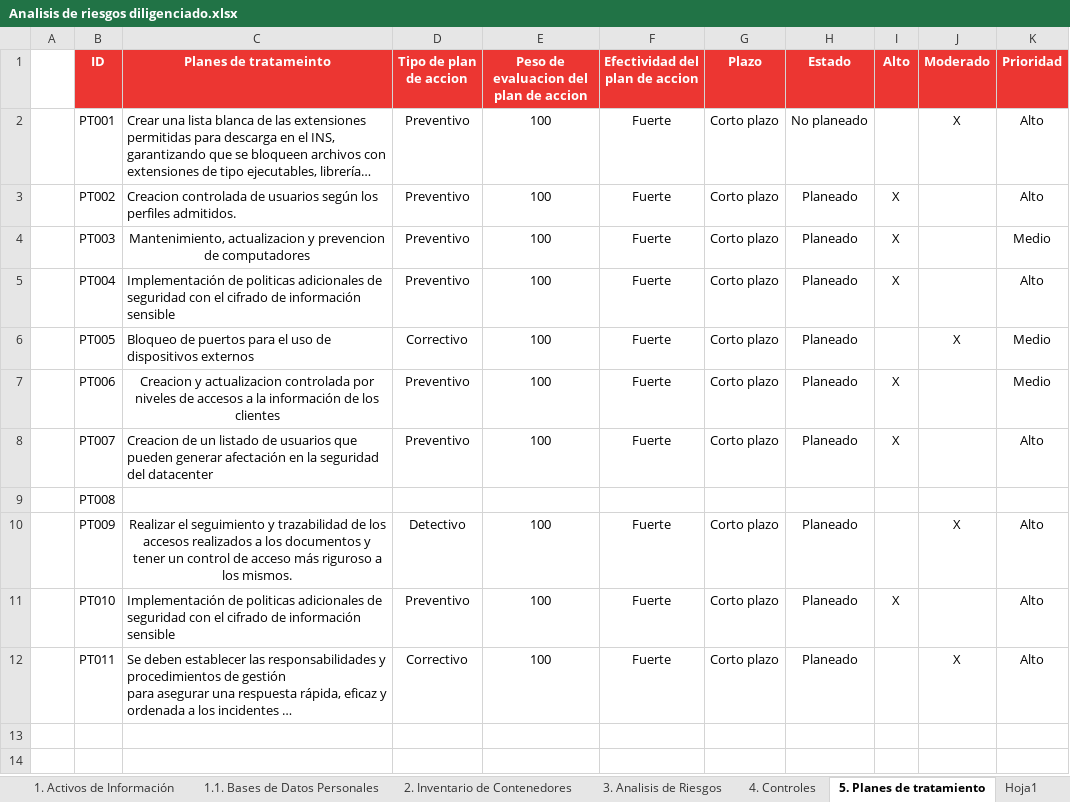
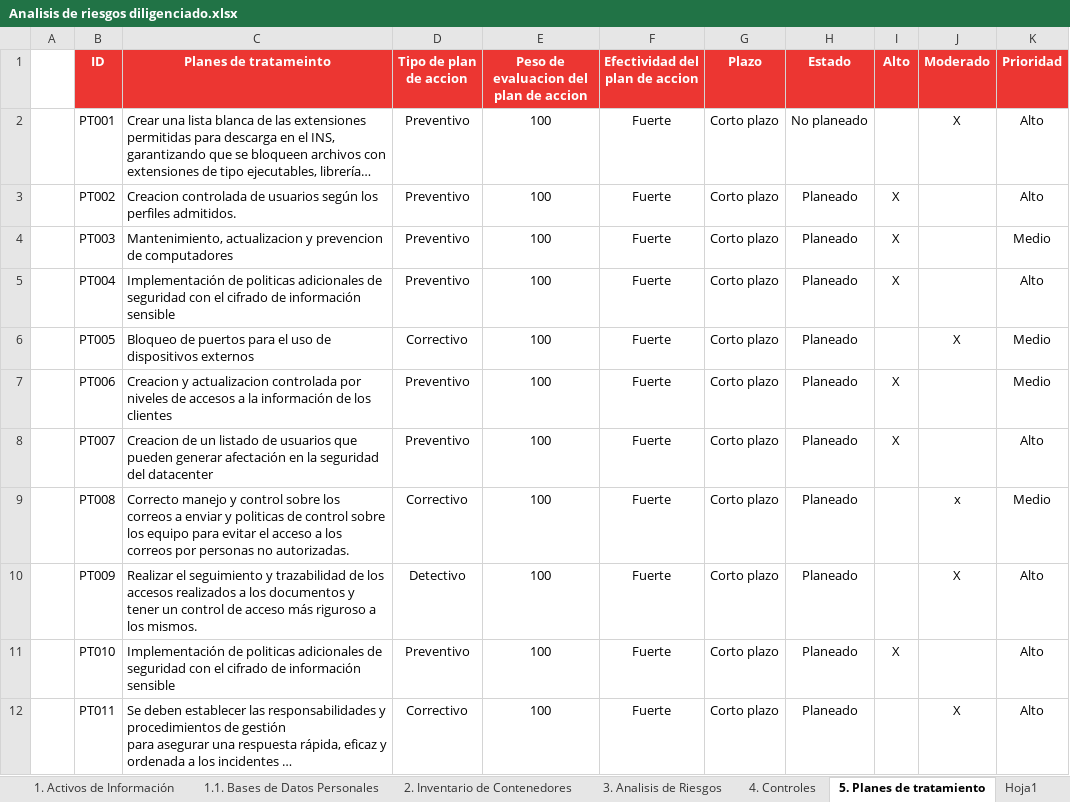
Before and after one commit to AndresRincon94/JanFox_V2, an Excel workbook: Documentacion/Actividades/Analisis de riesgos diligenciado.xlsx, sheet 5. Planes de tratamiento, drawn as a sheet; long unchanged cells end in …; values as stored, in another font and other column widths than the file's, no borders; 1 other sheet too large or unreadable and not compared; the diff names each change by its address in the sheet, - before the commit and + after, or states it on an @@ line.

```diff
--- a/Documentacion/Actividades/Analisis de riesgos diligenciado.xlsx (sheet 5. Planes de tratamiento)
+++ b/Documentacion/Actividades/Analisis de riesgos diligenciado.xlsx (sheet 5. Planes de tratamiento)
-C4 alignment: center
+C4 alignment: left
-C7 alignment: center
+C7 alignment: left
-C9 (Planes de tratameinto): (empty)
+C9 (Planes de tratameinto): Correcto manejo y control sobre los correos a enviar y politicas de control sobre los equipo para evitar el acceso a los correos por personas no autorizadas.
-D9 (Tipo de plan de accion): (empty)
+D9 (Tipo de plan de accion): Correctivo
-E9: (empty)
+E9: 100
-F9 (Efectividad del plan de accion): (empty)
+F9 (Efectividad del plan de accion): Fuerte
-G9 (Plazo): (empty)
+G9 (Plazo): Corto plazo
-H9 (Estado): (empty)
+H9 (Estado): Planeado
-J9 (Moderado): (empty)
+J9 (Moderado): x
-K9 (Prioridad): (empty)
+K9 (Prioridad): Medio
-C10 alignment: center
+C10 alignment: left
```
Also changed, not shown: sheet 1. Activos de Información, sheet 3. Analisis de Riesgos, sheet 2. Inventario de Contenedores, hidden cells, charts or pictures.
